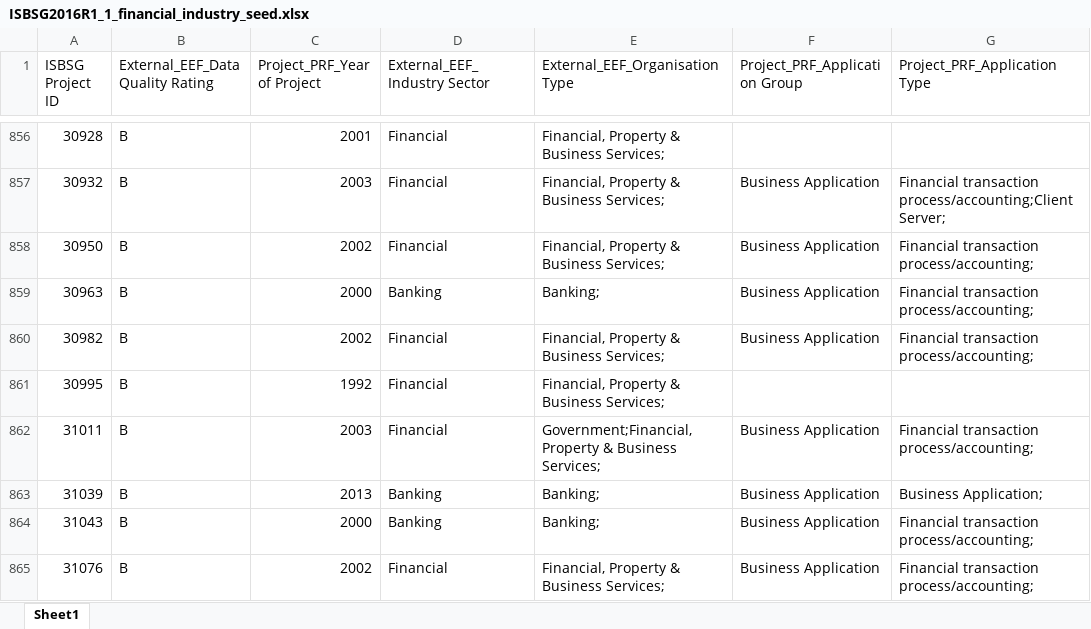
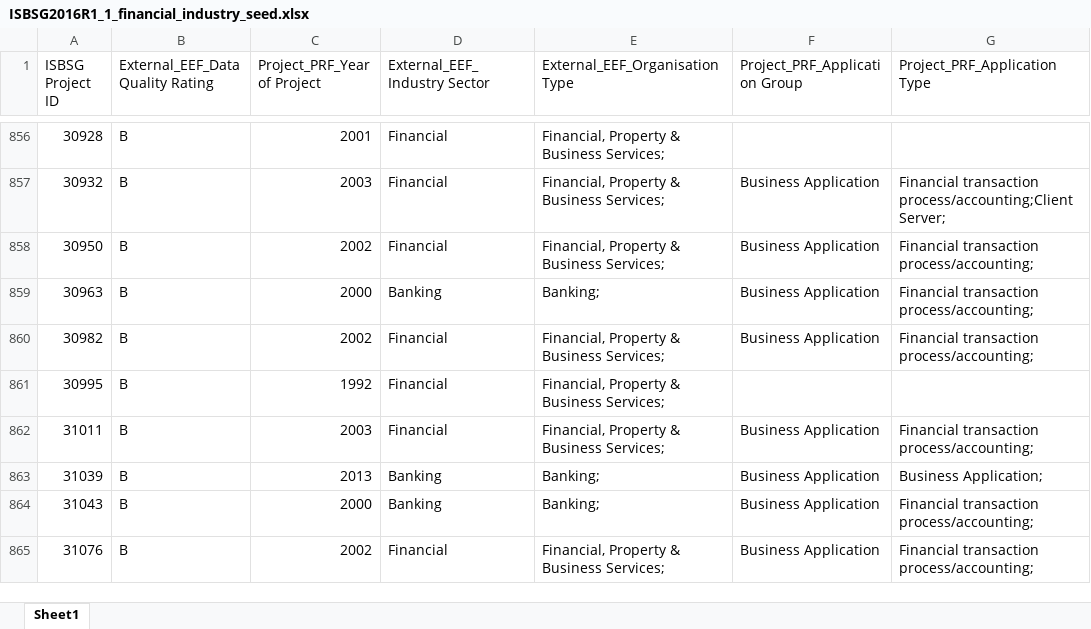
Before and after one commit to jdchen5/early_agile_estimator, an Excel workbook: config/ISBSG2016R1_1_financial_industry_seed.xlsx, sheet Sheet1, drawn as a sheet; only a part is shown, gaps mark what is left out; values as stored, in another font and other column widths than the file's, no borders; the diff covers the shown part only; the diff names each change by its address in the sheet, - before the commit and + after, or states it on an @@ line.

Commit message:
'external_eef_organisation_type' data issues for finance industry

```diff
--- a/config/ISBSG2016R1_1_financial_industry_seed.xlsx (sheet Sheet1)
+++ b/config/ISBSG2016R1_1_financial_industry_seed.xlsx (sheet Sheet1)
-E862 (External_EEF_Organisation Type): Government;Financial, Property &…
+E862 (External_EEF_Organisation Type): Financial, Property &…
```
Also changed, not shown: 36 edited cells elsewhere in this sheet, 2 other files.
